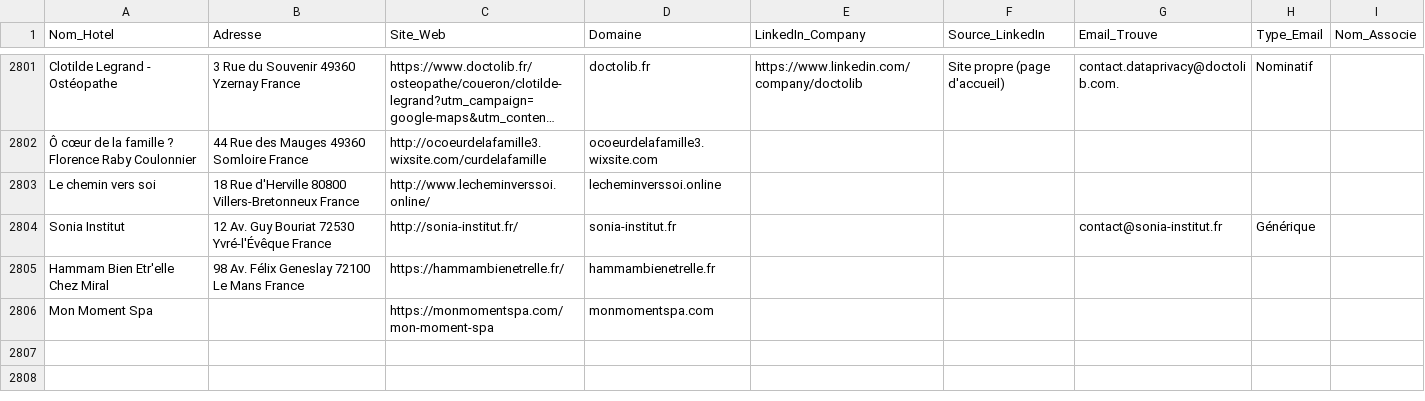
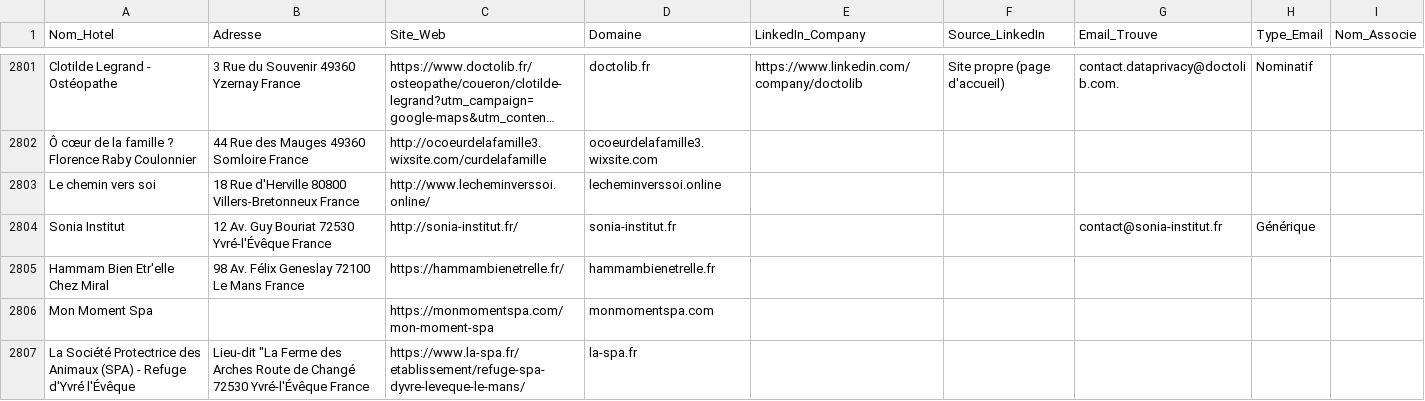
Before and after one commit to tsimokaza01-source/URL-4, a CSV file: hotels_enrichis.csv, drawn as a sheet; only a part is shown, gaps mark what is left out; long unchanged cells end in ….

```diff
--- a/hotels_enrichis.csv
+++ b/hotels_enrichis.csv
@@ -2806 +2806,2 @@ Hammam Bien Etr'elle Chez Miral,98 Av. Félix Geneslay 72100 Le Mans France,http
 Mon Moment Spa,,https://monmomentspa.com/mon-moment-spa,monmomentspa.com,,,,,
+La Société Protectrice des Animaux (SPA) - Refuge d'Yvré l'Évêque,"Lieu-dit ""La Ferme des Arches Route de Changé 72530 Yvré-l'Évêque France",https://www.la-spa.fr/etablissement/refuge-spa-dyvre-leveque-le-mans/,la-spa.fr,,,,,
```
Also changed, not shown: liste_hotels.csv.
